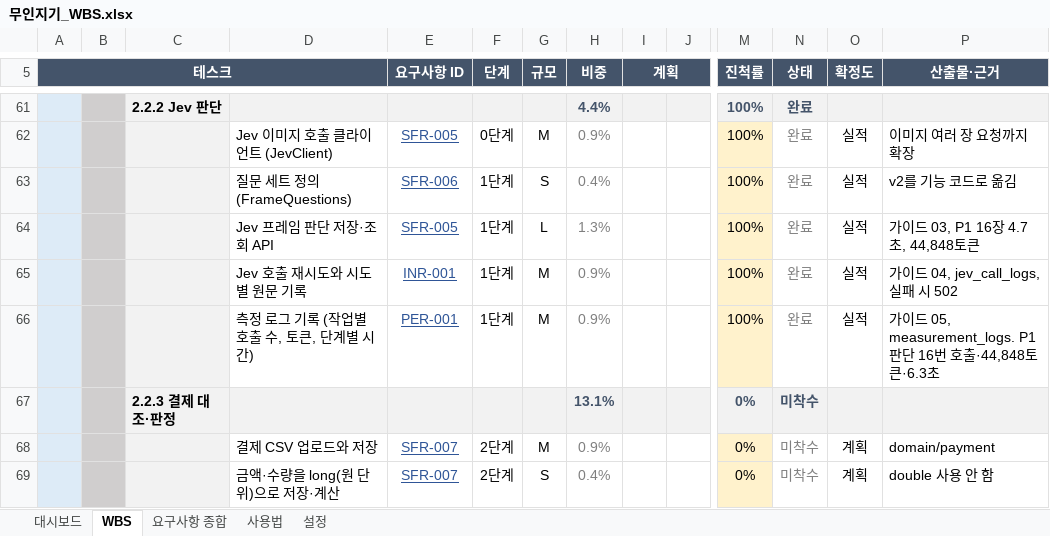
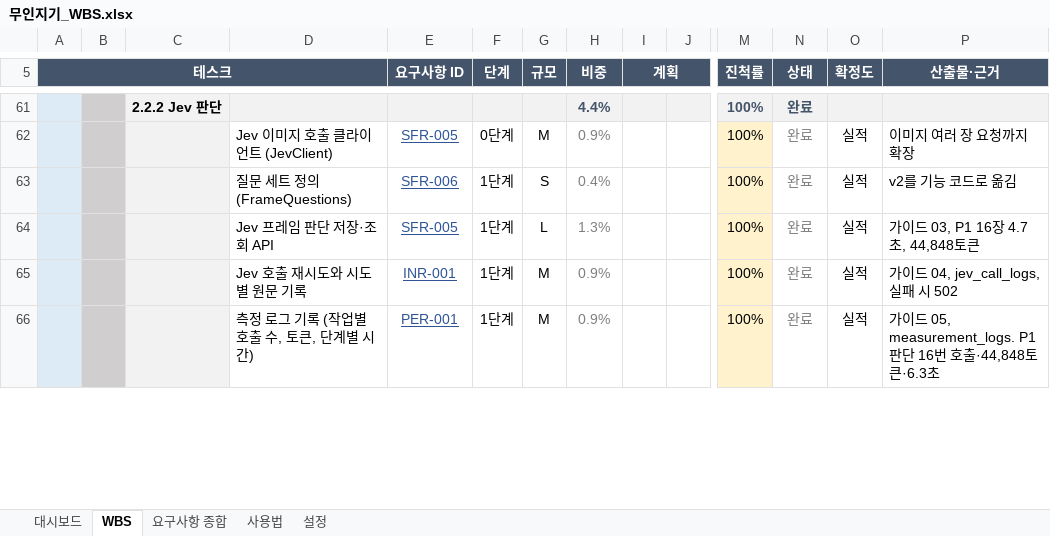
Before and after one commit to jackbongmin/Project_MuinZigi, an Excel workbook: docs/무인지기_WBS.xlsx, sheet WBS, drawn as a sheet; only a part is shown, gaps mark what is left out; values as stored, in another font and other column widths than the file's, no borders; conditional formats not drawn; removed rows and columns are numbered as before the commit, all else as after; rows hold the shown columns only; the diff covers the shown part only; the diff names each change by its address in the sheet, - before the commit and + after, or states it on an @@ line.

Commit message:
feat: 결제 CSV 업로드·검사·저장과 조회 API 추가
- 줄마다 검사해 틀린 줄이 있으면 줄 번호와 이유를 400으로 돌려주고 아무것도 저장하지 않음
- payment_uploads + payment_records, 금액·수량은 long(원 단위), 결제·취소 구분 칸
- 오류 이유가 응답에 보이도록 Problem Details 사용
- 테스트 12개 추가 (누적 43개), 가이드 07, 5일차 학습 노트, WBS 갱신

```diff
--- a/docs/무인지기_WBS.xlsx (sheet WBS)
+++ b/docs/무인지기_WBS.xlsx (sheet WBS)
-row 67:  |  | 2.2.3 결제 대조·판정 |  |  |  |  | 13.1% |  |  | 0% | 미착수
-row 68:  |  |  | 결제 CSV 업로드와 저장 | SFR-007 | 2단계 | M | 0.9% |  |  | 0% | 미착수 | 계획 | domain/payment
-row 69:  |  |  | 금액·수량을 long(원 단위)으로 저장·계산 | SFR-007 | 2단계 | S | 0.4% |  |  | 0% | 미착수 | 계획 | double 사용 안 함
```
Also changed, not shown: 4 added rows, 1 removed row and 10 edited cells elsewhere in this sheet, sheet 대시보드, 20 other files.
